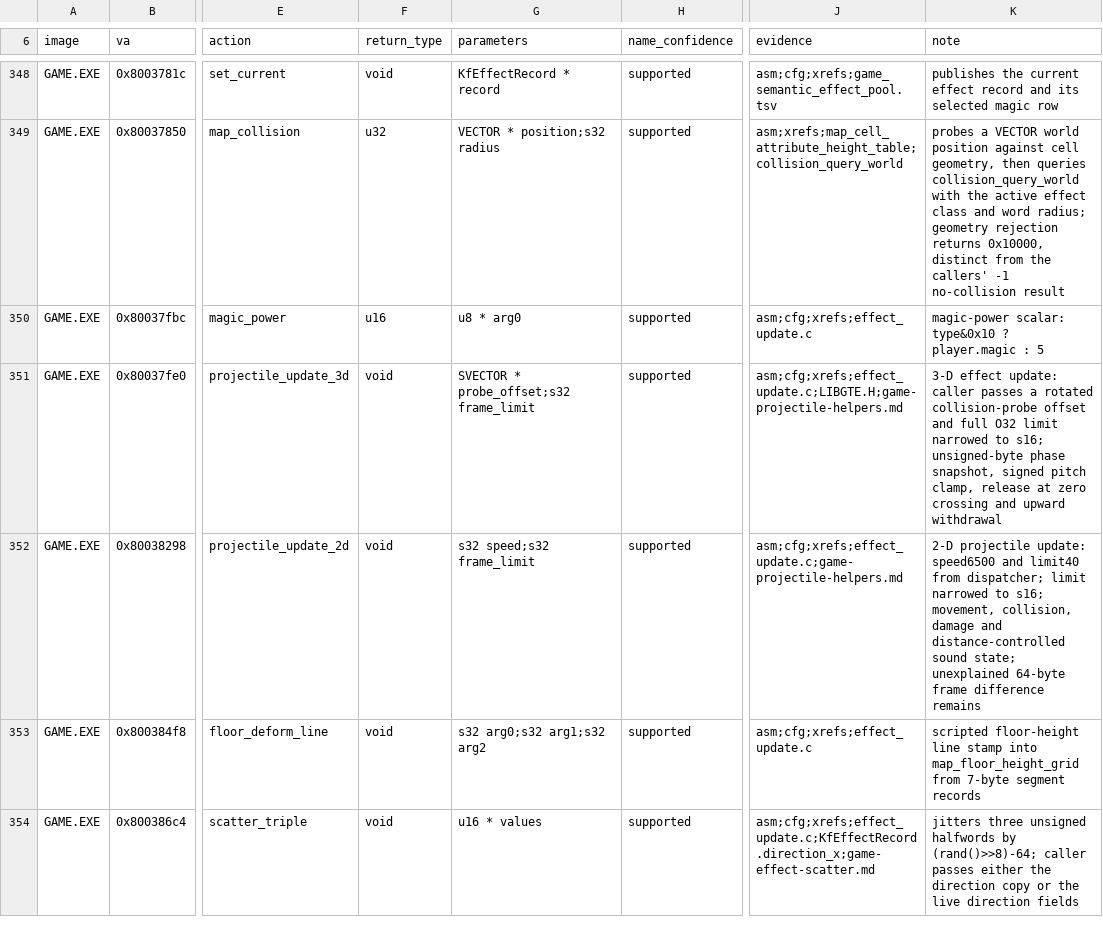
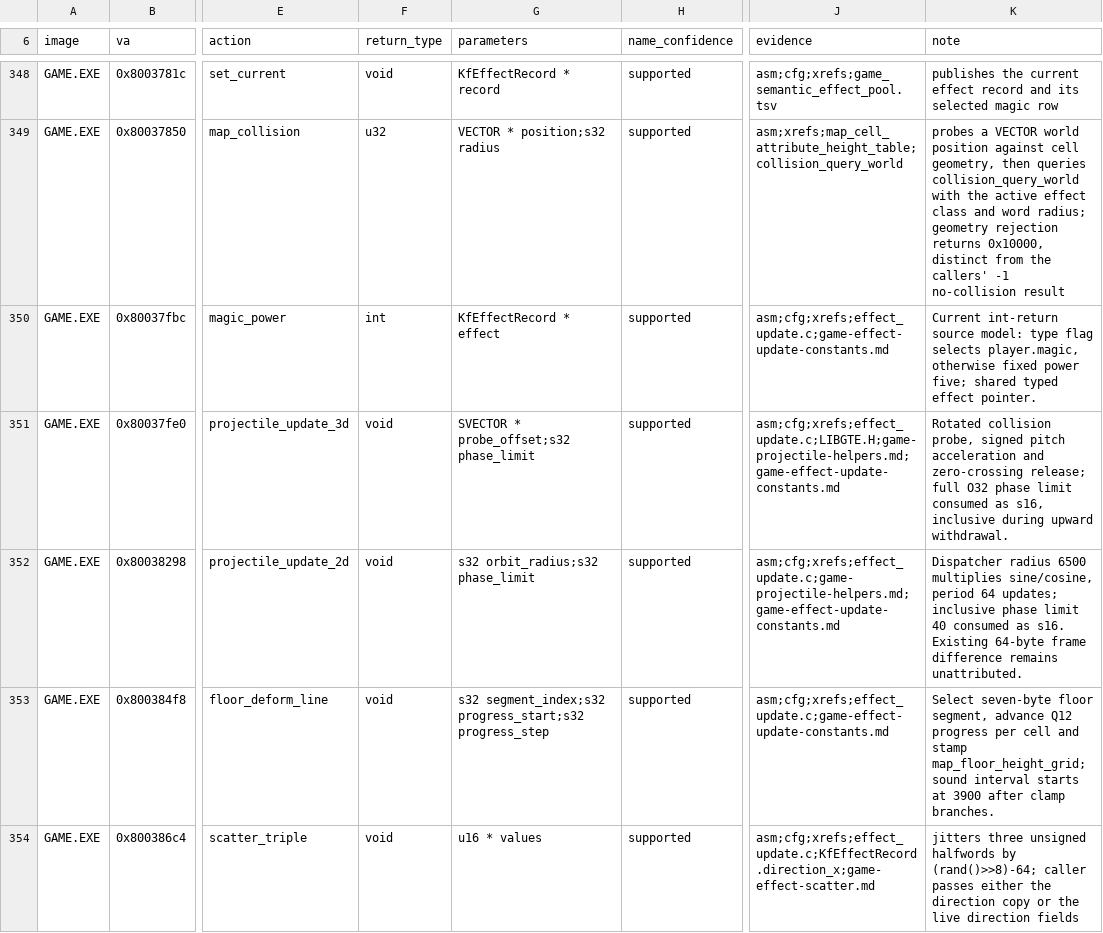
Before and after one commit to sushi-shi/kings-field-decomp, a TSV file: config/retail/function_identities.tsv, drawn as a sheet; only a part is shown, gaps mark what is left out; the diff covers the shown part only; the diff names each change by its address in the sheet, - before the commit and + after, or states it on an @@ line.

Commit message:
names: identify effect update units and type helper calls

```diff
--- a/config/retail/function_identities.tsv
+++ b/config/retail/function_identities.tsv
-F350 (return_type): u16
+F350 (return_type): int
-G350 (parameters): u8 * arg0
+G350 (parameters): KfEffectRecord * effect
-J350 (evidence): asm;cfg;xrefs;effect_update.c
+J350 (evidence): asm;cfg;xrefs;effect_update.c;game-effect-update-constants.md
-K350 (note): magic-power scalar: type&0x10 ? player.magic : 5
+K350 (note): Current int-return source model: type flag selects player.magic, otherwise fixed power five; shared typed effect pointer.
-G351 (parameters): SVECTOR * probe_offset;s32 frame_limit
+G351 (parameters): SVECTOR * probe_offset;s32 phase_limit
-J351 (evidence): asm;cfg;xrefs;effect_update.c;LIBGTE.H;game-projectile-helpers.md
+J351 (evidence): asm;cfg;xrefs;effect_update.c;LIBGTE.H;game-projectile-helpers.md;game-effect-update-constants.md
-K351 (note): 3-D effect update: caller passes a rotated collision-probe offset and full O32 limit narrowed to s16; unsigned-byte phase snapshot, signed pitch clamp, release at zero crossing and upward withdrawal
+K351 (note): Rotated collision probe, signed pitch acceleration and zero-crossing release; full O32 phase limit consumed as s16, inclusive during upward withdrawal.
-G352 (parameters): s32 speed;s32 frame_limit
+G352 (parameters): s32 orbit_radius;s32 phase_limit
-J352 (evidence): asm;cfg;xrefs;effect_update.c;game-projectile-helpers.md
+J352 (evidence): asm;cfg;xrefs;effect_update.c;game-projectile-helpers.md;game-effect-update-constants.md
-K352 (note): 2-D projectile update: speed6500 and limit40 from dispatcher; limit narrowed to s16; movement, collision, damage and distance-controlled sound state; unexplained 64-byte frame difference remains
+K352 (note): Dispatcher radius 6500 multiplies sine/cosine, period 64 updates; inclusive phase limit 40 consumed as s16. Existing 64-byte frame difference remains unattributed.
-G353 (parameters): s32 arg0;s32 arg1;s32 arg2
+G353 (parameters): s32 segment_index;s32 progress_start;s32 progress_step
-J353 (evidence): asm;cfg;xrefs;effect_update.c
+J353 (evidence): asm;cfg;xrefs;effect_update.c;game-effect-update-constants.md
-K353 (note): scripted floor-height line stamp into map_floor_height_grid from 7-byte segment records
+K353 (note): Select seven-byte floor segment, advance Q12 progress per cell and stamp map_floor_height_grid; sound interval starts at 3900 after clamp branches.
```
Also changed, not shown: 9 edited cells elsewhere in this file, 9 other files.
